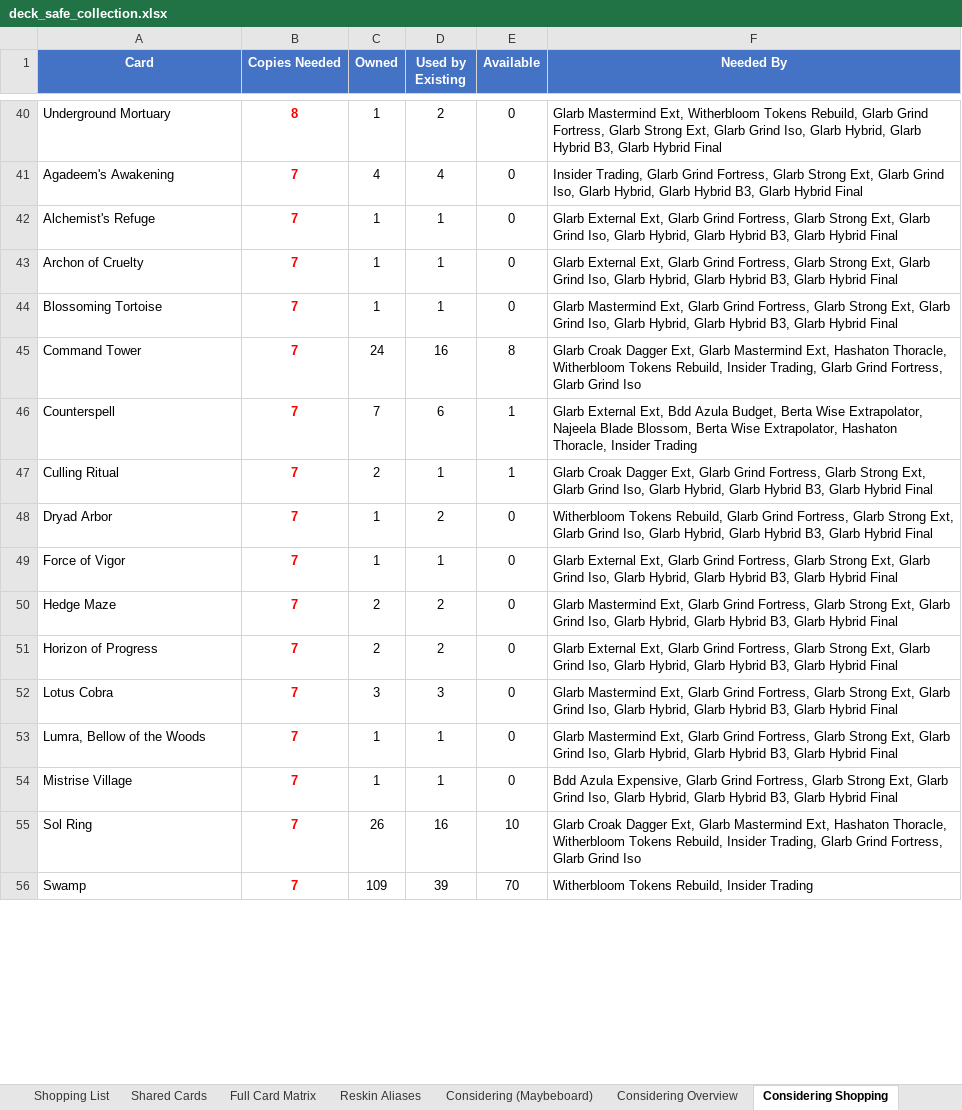
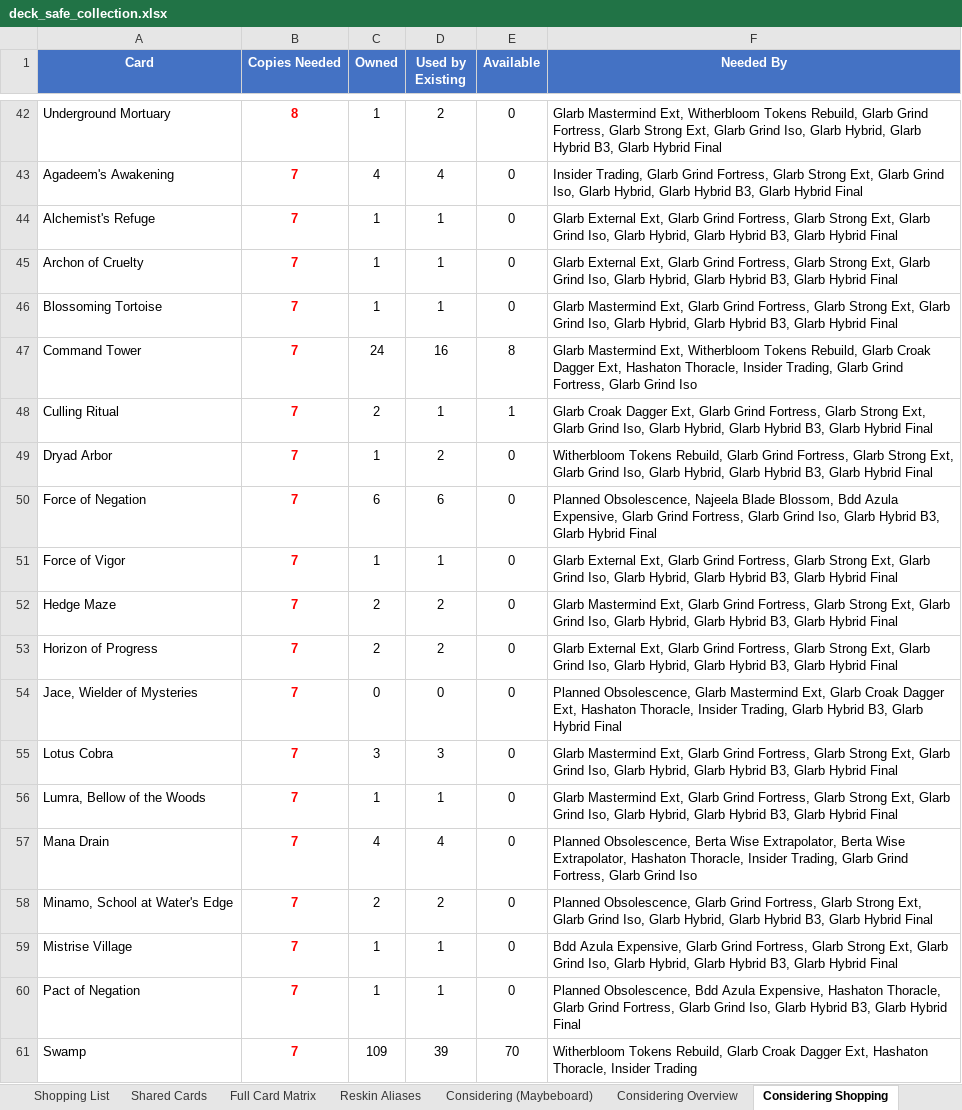
Before and after one commit to alexander-wahlrasmussen/mtg-commander-kb, an Excel workbook: collection/deck_safe_collection.xlsx, sheet Considering Shopping, drawn as a sheet; only a part is shown, gaps mark what is left out; values as stored, in another font and other column widths than the file's, no borders; removed rows and columns are numbered as before the commit, all else as after; the diff covers the shown part only; the diff names each change by its address in the sheet, - before the commit and + after, or states it on an @@ line.

```diff
--- a/collection/deck_safe_collection.xlsx (sheet Considering Shopping)
+++ b/collection/deck_safe_collection.xlsx (sheet Considering Shopping)
-F47 (Needed By): Glarb Croak Dagger Ext, Glarb Mastermind Ext, Hashaton Thoracle, Witherbloom Tokens Rebuild, Insider Trading,…
+F47 (Needed By): Glarb Mastermind Ext, Witherbloom Tokens Rebuild, Glarb Croak Dagger Ext, Hashaton Thoracle, Insider Trading,…
-row 46: Counterspell | 7 | 7 | 6 | 1 | Glarb External Ext, Bdd Azula Budget, Berta Wise Extrapolator, Najeela Blade Blossom, Berta Wise Extrapolator, Hashaton Thoracle, Insider Trading
+row 50: Force of Negation | 7 | 6 | 6 | 0 | Planned Obsolescence, Najeela Blade Blossom, Bdd Azula Expensive, Glarb Grind Fortress, Glarb Grind Iso, Glarb Hybrid B3, Glarb Hybrid Final
+row 54: Jace, Wielder of Mysteries | 7 | 0 | 0 | 0 | Planned Obsolescence, Glarb Mastermind Ext, Glarb Croak Dagger Ext, Hashaton Thoracle, Insider Trading, Glarb Hybrid B3, Glarb Hybrid Final
+row 57: Mana Drain | 7 | 4 | 4 | 0 | Planned Obsolescence, Berta Wise Extrapolator, Berta Wise Extrapolator, Hashaton Thoracle, Insider Trading, Glarb Grind Fortress, Glarb Grind Iso
+row 58: Minamo, School at Water's Edge | 7 | 2 | 2 | 0 | Planned Obsolescence, Glarb Grind Fortress, Glarb Strong Ext, Glarb Grind Iso, Glarb Hybrid, Glarb Hybrid B3, Glarb Hybrid Final
-row 55: Sol Ring | 7 | 26 | 16 | 10 | Glarb Croak Dagger Ext, Glarb Mastermind Ext, Hashaton Thoracle, Witherbloom Tokens Rebuild, Insider Trading, Glarb Grind Fortress, Glarb Grind Iso
+row 60: Pact of Negation | 7 | 1 | 1 | 0 | Planned Obsolescence, Bdd Azula Expensive, Hashaton Thoracle, Glarb Grind Fortress, Glarb Grind Iso, Glarb Hybrid B3, Glarb Hybrid Final
-F61 (Needed By): …Tokens Rebuild, Insider Trading
+F61 (Needed By): …Tokens Rebuild, Glarb Croak Dagger Ext, Hashaton Thoracle, Insider Trading
```
Also changed, not shown: 55 added rows, 40 removed rows and 61 edited cells elsewhere in this sheet, sheet Summary, sheet Shared Cards, sheet Assembly Order, sheet Full Card Matrix, sheet Considering Overview, sheet Croak And Dagger, 6 more sheets, other sheet tabs, 6 other files.
